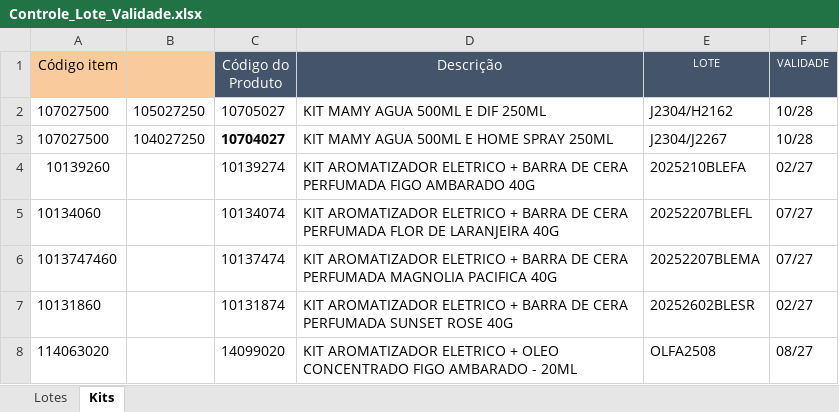
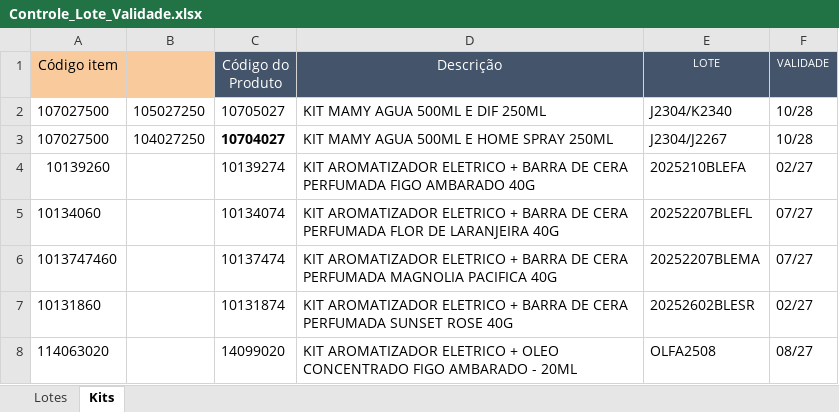
Before and after one commit to Aciem22/Rastreabilidade-Remessa, an Excel workbook: Controle_Lote_Validade.xlsx, sheet Kits, drawn as a sheet; only a part is shown; values as stored, in another font and other column widths than the file's, no borders; charts and pictures not drawn; the diff names each change by its address in the sheet, - before the commit and + after, or states it on an @@ line.

```diff
--- a/Controle_Lote_Validade.xlsx (sheet Kits)
+++ b/Controle_Lote_Validade.xlsx (sheet Kits)
-E2 (LOTE): J2304/H2162
+E2 (LOTE): J2304/K2340
```
Also changed, not shown: sheet Lotes, formulas that keep their value.
